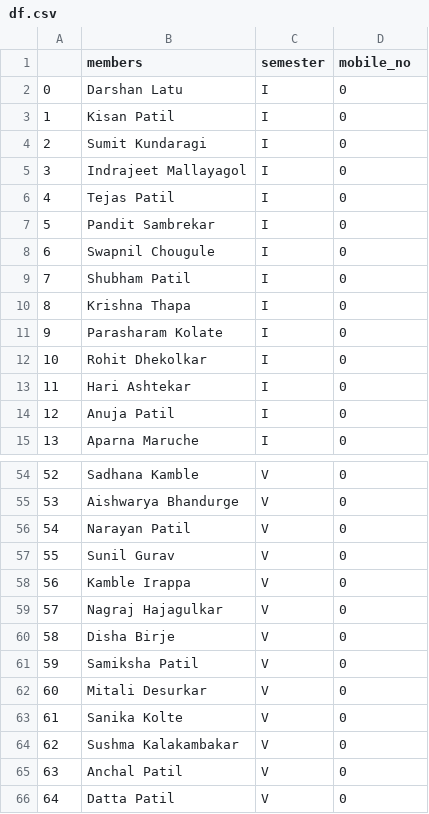
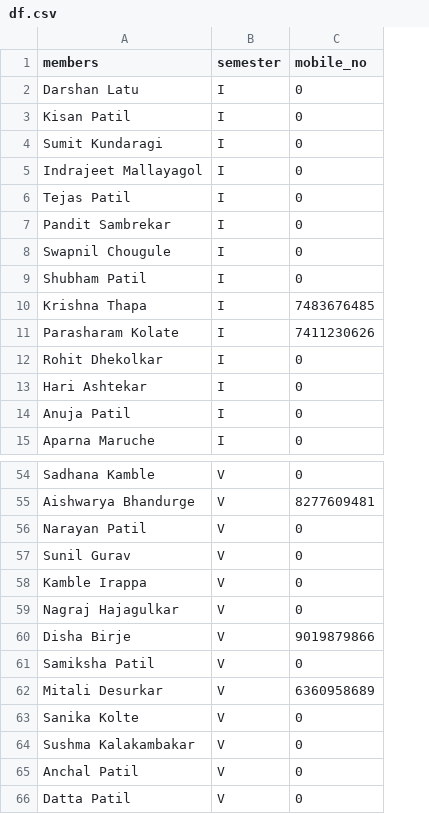
Before and after one commit to Nileshshinde09/Sapients, a CSV file: df.csv, drawn as a sheet; only a part is shown, gaps mark what is left out; removed rows and columns are numbered as before the commit, all else as after; the diff covers the shown part only; the diff names each change by its address in the sheet, - before the commit and + after, or states it on an @@ line.

```diff
--- a/df.csv
+++ b/df.csv
-column A, rows 2-15: 0 | 1 | 2 | 3 | 4 | 5 | 6 | 7 | 8 | 9 | 10 | 11 | 12 | 13; rows 54-66: 52 | 53 | 54 | 55 | 56 | 57 | 58 | 59 | 60 | 61 | 62 | 63 | 64
-C10 (mobile_no): 0
+C10 (mobile_no): 7483676485
-C11 (mobile_no): 0
+C11 (mobile_no): 7411230626
-C55 (mobile_no): 0
+C55 (mobile_no): 8277609481
-C60 (mobile_no): 0
+C60 (mobile_no): 9019879866
-C62 (mobile_no): 0
+C62 (mobile_no): 6360958689
```
Also changed, not shown: 18 edited cells elsewhere in this file, 2 other files.
